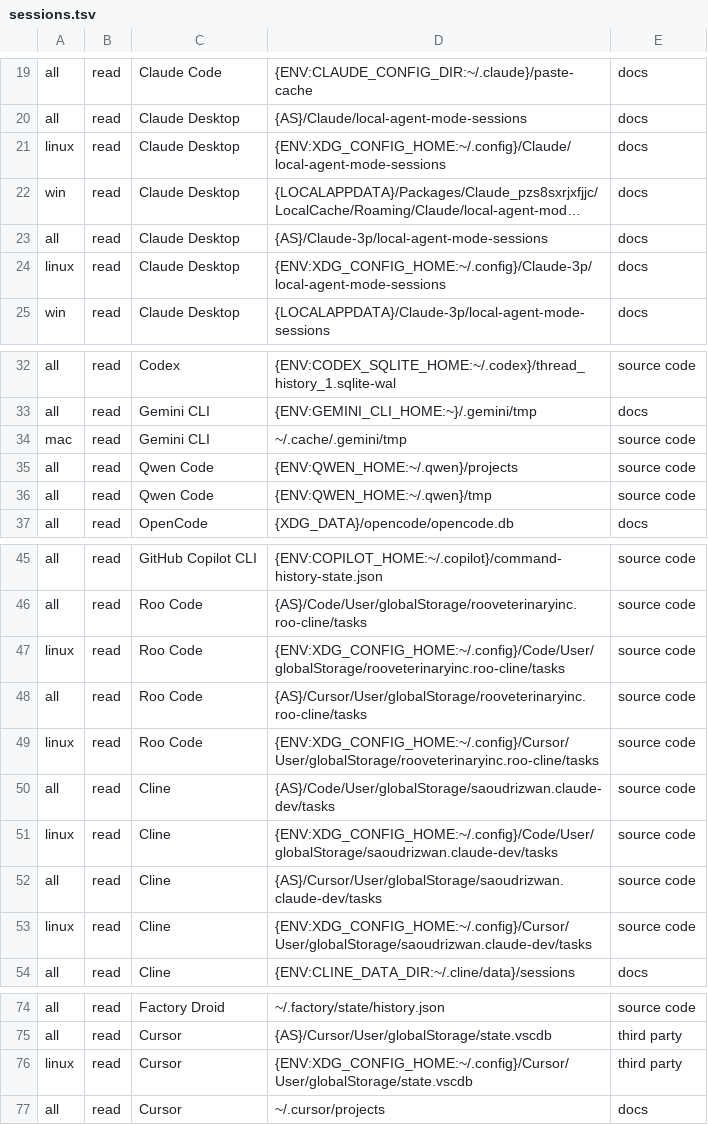
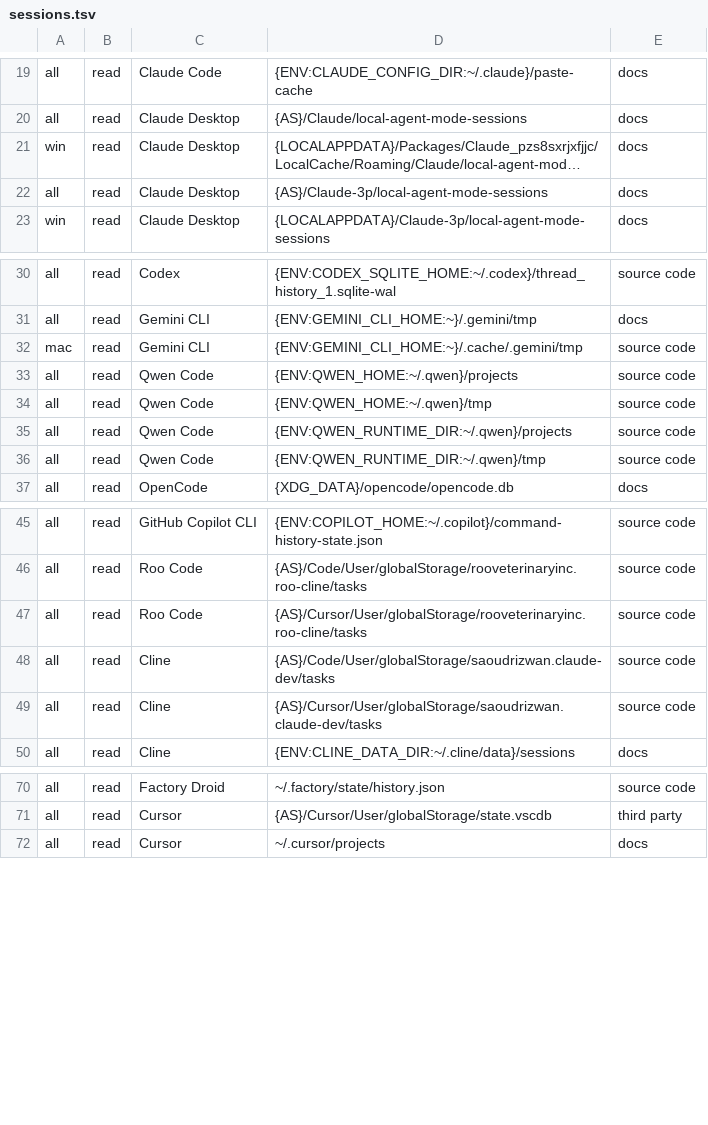
Before and after one commit to aegis-mesh/blindspot, a TSV file: data/sessions.tsv, drawn as a sheet; only a part is shown, gaps mark what is left out; long unchanged cells end in …; removed rows and columns are numbered as before the commit, all else as after; the diff covers the shown part only; the diff names each change by its address in the sheet, - before the commit and + after, or states it on an @@ line.

```diff
--- a/data/sessions.tsv
+++ b/data/sessions.tsv
-row 21: linux | read | Claude Desktop | {ENV:XDG_CONFIG_HOME:~/.config}/Claude/local-agent-mode-sessions | docs
-row 24: linux | read | Claude Desktop | {ENV:XDG_CONFIG_HOME:~/.config}/Claude-3p/local-agent-mode-sessions | docs
-D32: ~/.cache/.gemini/tmp
+D32: {ENV:GEMINI_CLI_HOME:~}/.cache/.gemini/tmp
+row 35: all | read | Qwen Code | {ENV:QWEN_RUNTIME_DIR:~/.qwen}/projects | source code
+row 36: all | read | Qwen Code | {ENV:QWEN_RUNTIME_DIR:~/.qwen}/tmp | source code
-row 47: linux | read | Roo Code | {ENV:XDG_CONFIG_HOME:~/.config}/Code/User/globalStorage/rooveterinaryinc.roo-cline/tasks | source code
-row 49: linux | read | Roo Code | {ENV:XDG_CONFIG_HOME:~/.config}/Cursor/User/globalStorage/rooveterinaryinc.roo-cline/tasks | source code
-row 51: linux | read | Cline | {ENV:XDG_CONFIG_HOME:~/.config}/Code/User/globalStorage/saoudrizwan.claude-dev/tasks | source code
-row 53: linux | read | Cline | {ENV:XDG_CONFIG_HOME:~/.config}/Cursor/User/globalStorage/saoudrizwan.claude-dev/tasks | source code
-row 76: linux | read | Cursor | {ENV:XDG_CONFIG_HOME:~/.config}/Cursor/User/globalStorage/state.vscdb | third party
```
Also changed, not shown: 2 edited cells elsewhere in this file, 6 other files.
